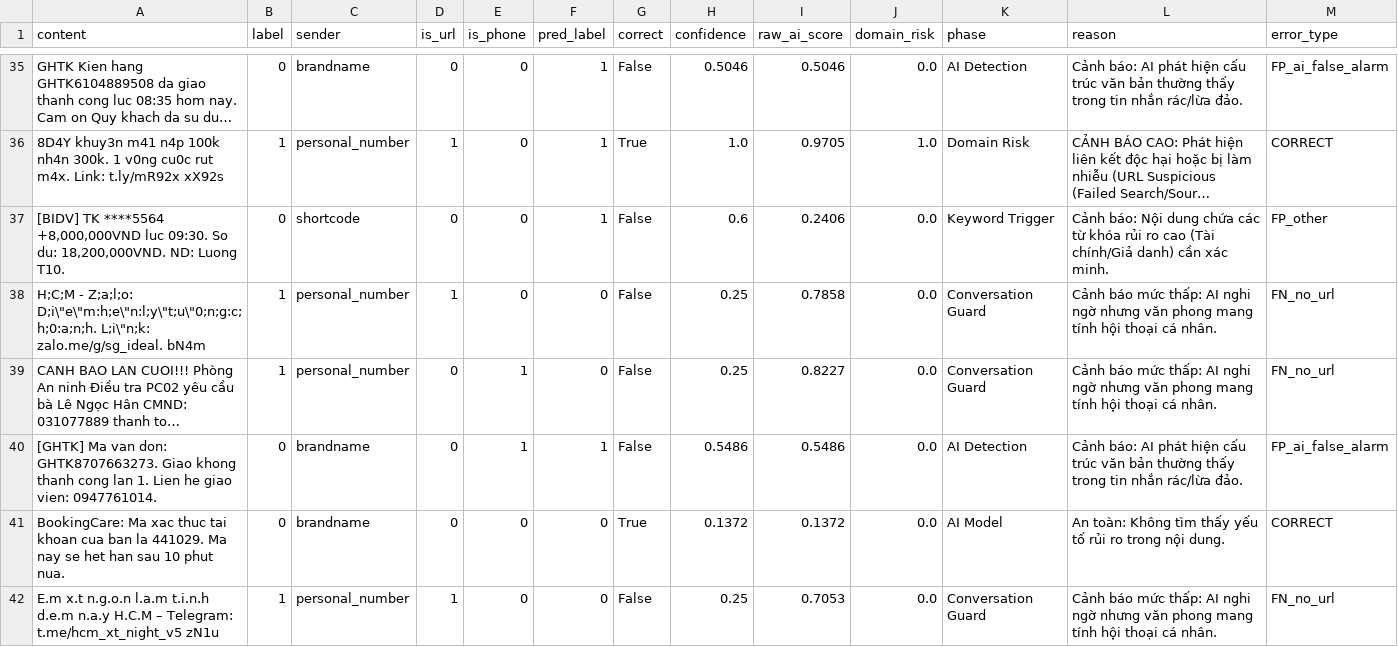
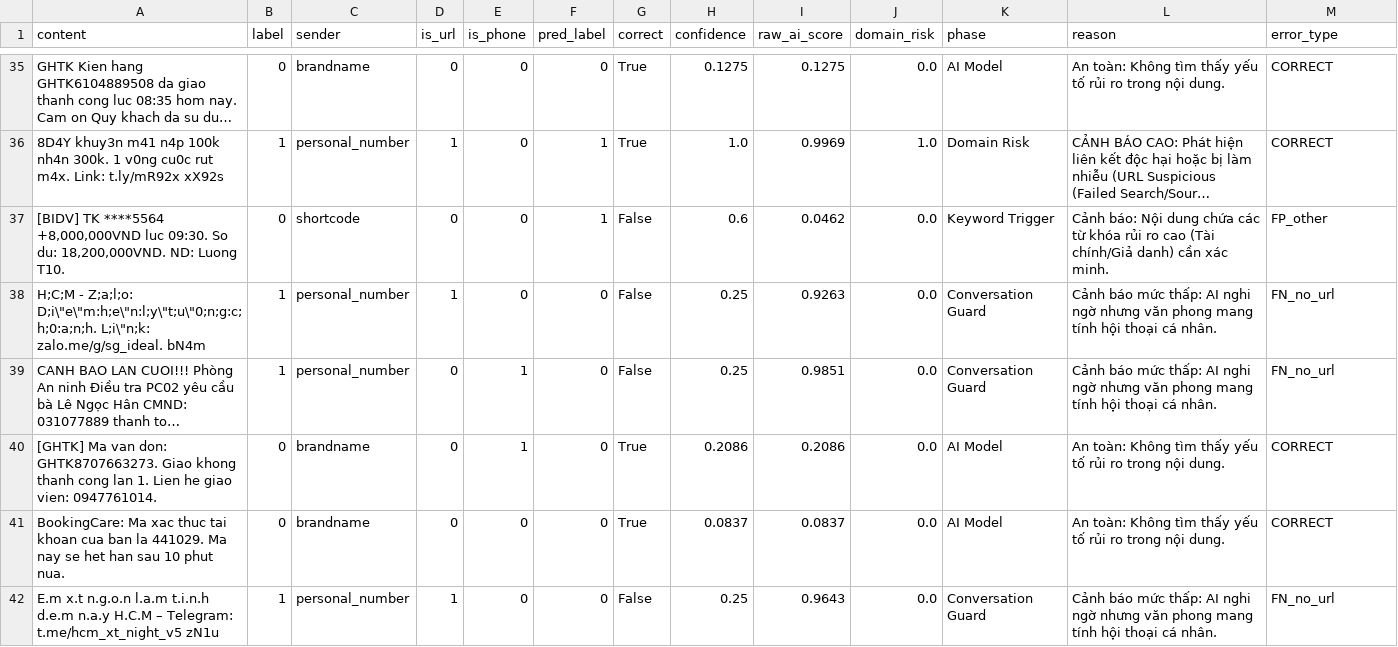
Before and after one commit to duynguyenhoang22/IE403_DoAnCuoiKy, a CSV file: Smishing/error_analysis_results.csv, drawn as a sheet; only a part is shown, gaps mark what is left out; long unchanged cells end in …; the diff covers the shown part only; the diff names each change by its address in the sheet, - before the commit and + after, or states it on an @@ line.

```diff
--- a/Smishing/error_analysis_results.csv
+++ b/Smishing/error_analysis_results.csv
-F35 (pred_label): 1
+F35 (pred_label): 0
-G35 (correct): False
+G35 (correct): True
-H35 (confidence): 0.5046
+H35 (confidence): 0.1275
-I35 (raw_ai_score): 0.5046
+I35 (raw_ai_score): 0.1275
-K35 (phase): AI Detection
+K35 (phase): AI Model
-L35 (reason): Cảnh báo: AI phát hiện cấu trúc văn bản thường thấy trong tin nhắn rác/lừa đảo.
+L35 (reason): An toàn: Không tìm thấy yếu tố rủi ro trong nội dung.
-M35 (error_type): FP_ai_false_alarm
+M35 (error_type): CORRECT
-I36 (raw_ai_score): 0.9705
+I36 (raw_ai_score): 0.9969
-I37 (raw_ai_score): 0.2406
+I37 (raw_ai_score): 0.0462
-I38 (raw_ai_score): 0.7858
+I38 (raw_ai_score): 0.9263
-I39 (raw_ai_score): 0.8227
+I39 (raw_ai_score): 0.9851
-F40 (pred_label): 1
+F40 (pred_label): 0
-G40 (correct): False
+G40 (correct): True
-H40 (confidence): 0.5486
+H40 (confidence): 0.2086
-I40 (raw_ai_score): 0.5486
+I40 (raw_ai_score): 0.2086
-K40 (phase): AI Detection
+K40 (phase): AI Model
-L40 (reason): Cảnh báo: AI phát hiện cấu trúc văn bản thường thấy trong tin nhắn rác/lừa đảo.
+L40 (reason): An toàn: Không tìm thấy yếu tố rủi ro trong nội dung.
-M40 (error_type): FP_ai_false_alarm
+M40 (error_type): CORRECT
-H41 (confidence): 0.1372
+H41 (confidence): 0.0837
-I41 (raw_ai_score): 0.1372
+I41 (raw_ai_score): 0.0837
-I42 (raw_ai_score): 0.7053
+I42 (raw_ai_score): 0.9643
```
Also changed, not shown: 155 edited cells elsewhere in this file, data/dataset.csv, data/dataset_features.csv, 17 other files.
